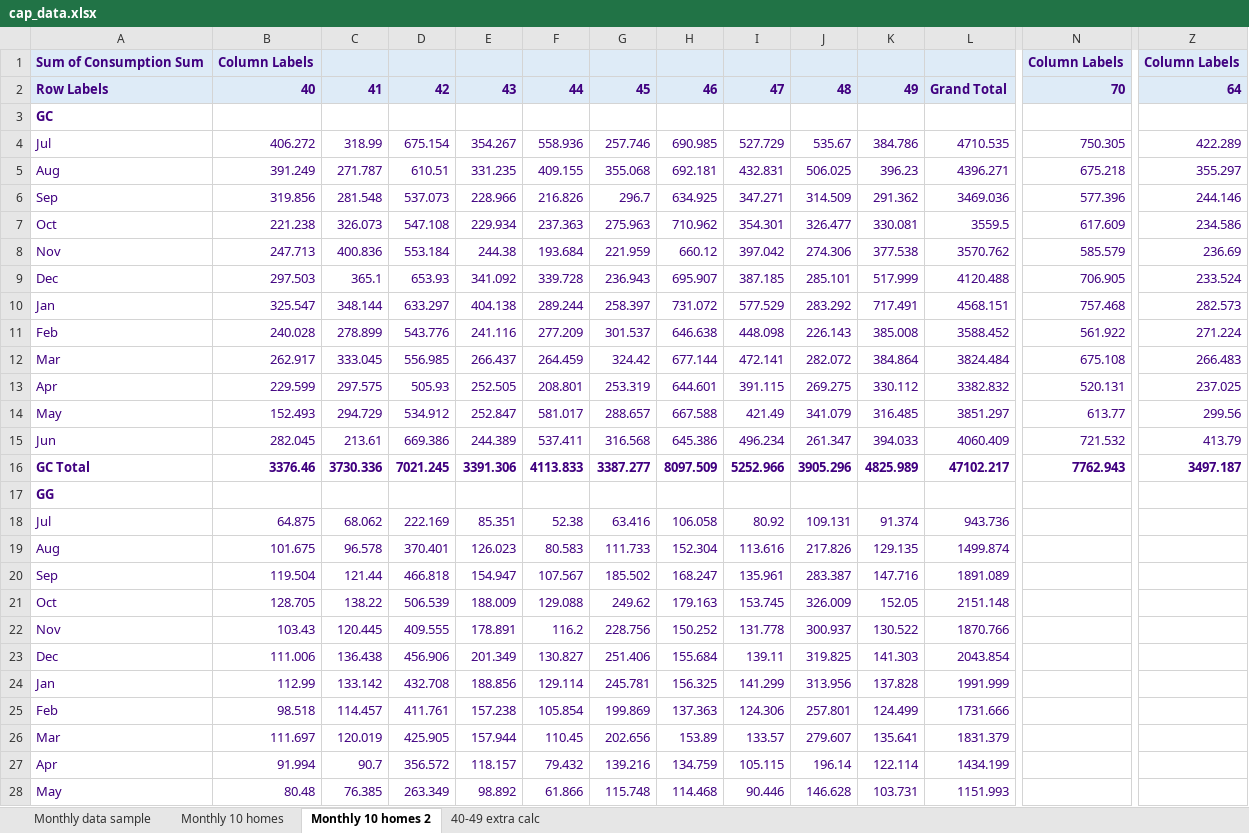
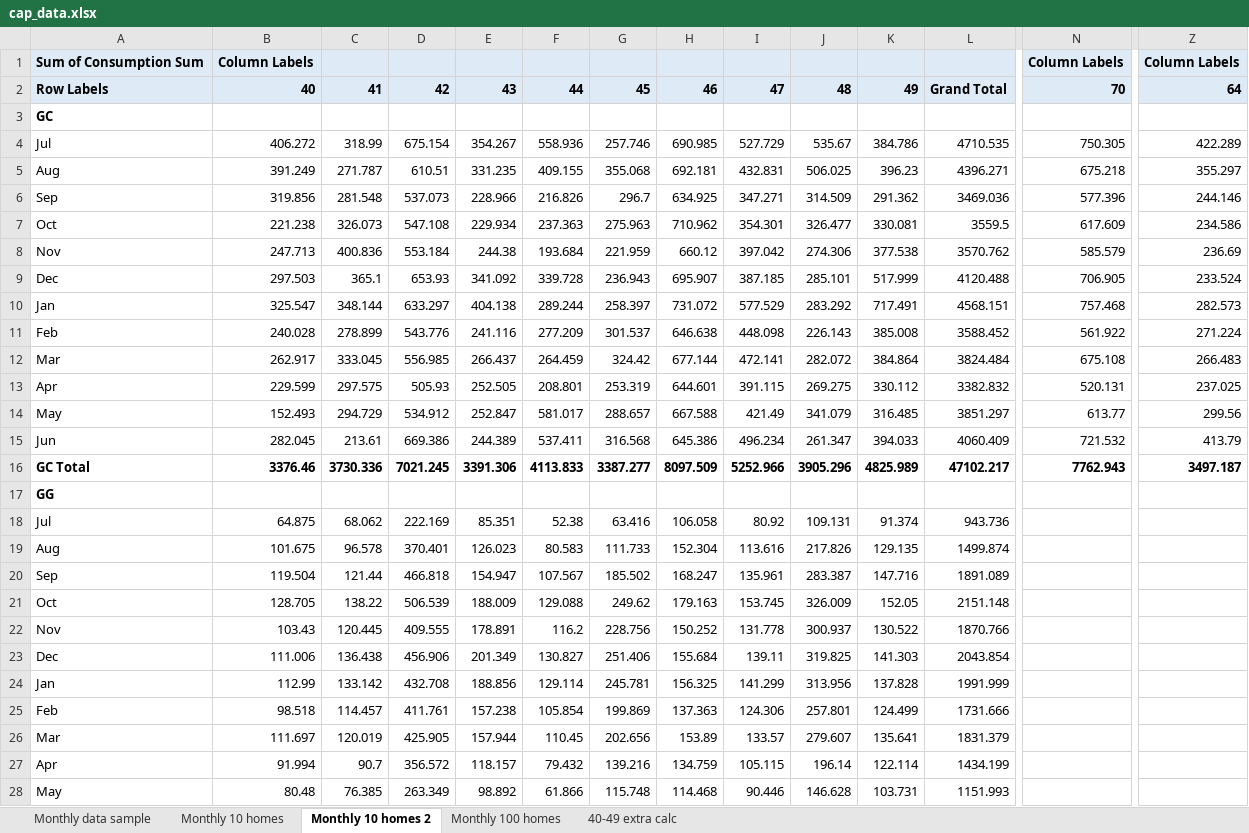
Before and after one commit to nanoha25/CapWork, an Excel workbook: cap_data.xlsx, sheet Monthly 10 homes 2, drawn as a sheet; only a part is shown, gaps mark what is left out; values as stored, in another font and other column widths than the file's, no borders; the diff covers the shown part only; the diff names each change by its address in the sheet, - before the commit and + after, or states it on an @@ line.

Commit message:
Add case file for 100 homes
Also includes data from a randomly selected range of 100 homes.

```diff
--- a/cap_data.xlsx (sheet Monthly 10 homes 2)
+++ b/cap_data.xlsx (sheet Monthly 10 homes 2)
+sheet tab: Monthly 100 homes
-A1:B1 text colour: #400080
+A1:B1 text colour: black
-N1 text colour: #400080
+N1 text colour: black
-Z1 text colour: #400080
+Z1 text colour: black
-A2:L2 text colour: #400080
+A2:L2 text colour: black
-N2 text colour: #400080
+N2 text colour: black
-Z2 text colour: #400080
+Z2 text colour: black
-A3 text colour: #400080
+A3 text colour: black
-A4:L16 text colour: #400080
+A4:L16 text colour: black
-N4:N16 text colour: #400080
+N4:N16 text colour: black
-Z4:Z16 text colour: #400080
+Z4:Z16 text colour: black
-A17 text colour: #400080
+A17 text colour: black
-A18:L28 text colour: #400080
+A18:L28 text colour: black
```
Also changed, not shown: cell formats elsewhere in this sheet, sheet 40-49 extra calc, sheet Monthly 10 homes, sheet Monthly data sample, 2 other files.
